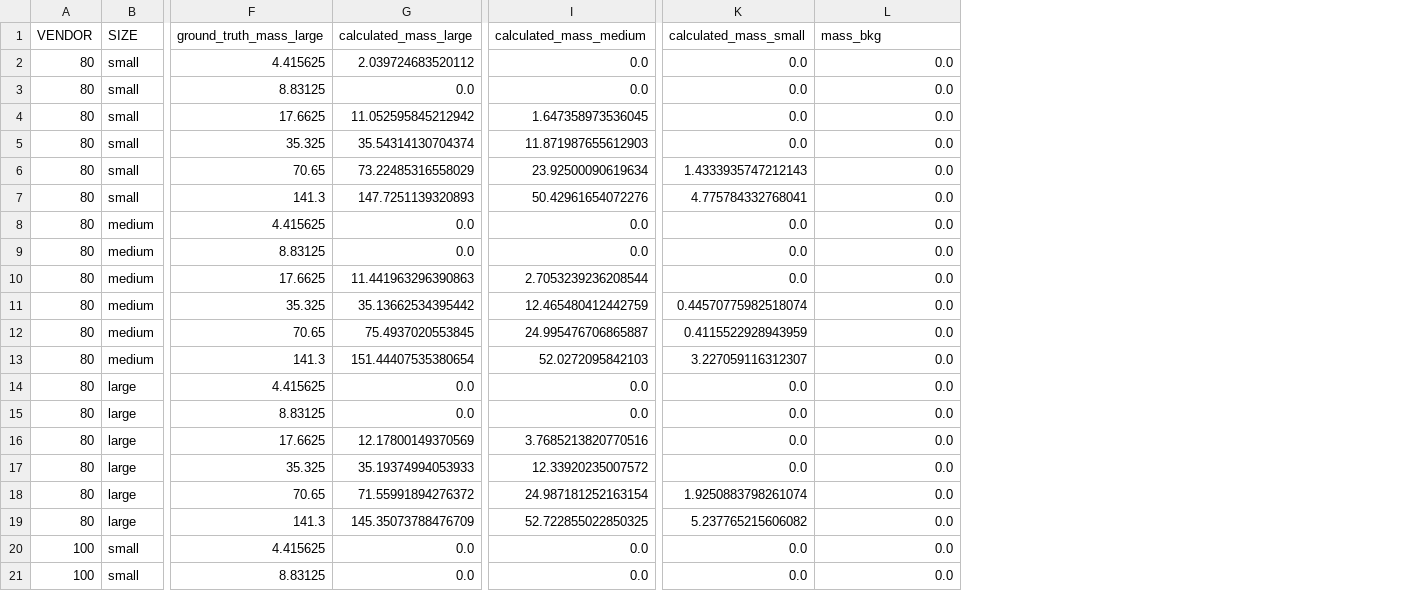
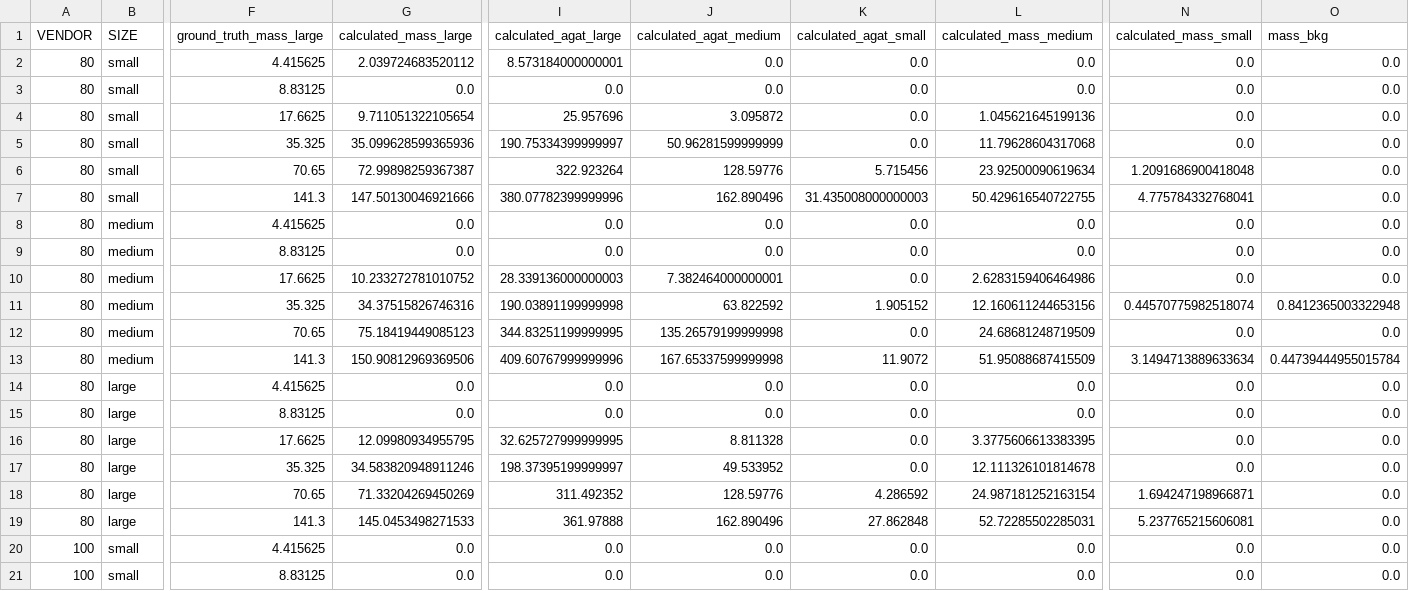
Before and after one commit to MolloiLab/cac-simulation, a CSV file: output_repeated/agatston/motion.csv, drawn as a sheet; only a part is shown, gaps mark what is left out; addresses are those after the commit; the diff covers the shown part only; the diff names each change by its address in the sheet, - before the commit and + after, or states it on an @@ line.

```diff
--- a/output_repeated/agatston/motion.csv
+++ b/output_repeated/agatston/motion.csv
+column I (calculated_agat_large), rows 2-21: 8.573184000000001 | 0.0 | 25.957696 | 190.75334399999997 | 322.923264 | 380.07782399999996 | 0.0 | 0.0 | 28.339136000000003 | 190.03891199999998 | 344.83251199999995 | 409.60767999999996 | 0.0 | 0.0 | 32.625727999999995 | 198.37395199999997 | 311.492352 | 361.97888 | 0.0 | 0.0
+column J (calculated_agat_medium), rows 2-21: 0.0 | 0.0 | 3.095872 | 50.96281599999999 | 128.59776 | 162.890496 | 0.0 | 0.0 | 7.382464000000001 | 63.822592 | 135.26579199999998 | 167.65337599999998 | 0.0 | 0.0 | 8.811328 | 49.533952 | 128.59776 | 162.890496 | 0.0 | 0.0
+column K (calculated_agat_small), rows 2-21: 0.0 | 0.0 | 0.0 | 0.0 | 5.715456 | 31.435008000000003 | 0.0 | 0.0 | 0.0 | 1.905152 | 0.0 | 11.9072 | 0.0 | 0.0 | 0.0 | 0.0 | 4.286592 | 27.862848 | 0.0 | 0.0
-G4 (calculated_mass_large): 11.052595845212942
+G4 (calculated_mass_large): 9.711051322105654
-L4 (calculated_mass_medium): 1.647358973536045
+L4 (calculated_mass_medium): 1.045621645199136
-G5 (calculated_mass_large): 35.54314130704374
+G5 (calculated_mass_large): 35.099628599365936
-L5 (calculated_mass_medium): 11.871987655612903
+L5 (calculated_mass_medium): 11.79628604317068
-G6 (calculated_mass_large): 73.22485316558029
+G6 (calculated_mass_large): 72.99898259367387
-N6 (calculated_mass_small): 1.4333935747212143
+N6 (calculated_mass_small): 1.2091686900418048
-G7 (calculated_mass_large): 147.7251139320893
+G7 (calculated_mass_large): 147.50130046921666
-L7 (calculated_mass_medium): 50.42961654072276
+L7 (calculated_mass_medium): 50.429616540722755
-G10 (calculated_mass_large): 11.441963296390863
+G10 (calculated_mass_large): 10.233272781010752
-L10 (calculated_mass_medium): 2.7053239236208544
+L10 (calculated_mass_medium): 2.6283159406464986
-G11 (calculated_mass_large): 35.13662534395442
+G11 (calculated_mass_large): 34.37515826746316
-L11 (calculated_mass_medium): 12.465480412442759
+L11 (calculated_mass_medium): 12.160611244653156
-O11 (mass_bkg): 0.0
+O11 (mass_bkg): 0.8412365003322948
-G12 (calculated_mass_large): 75.4937020553845
+G12 (calculated_mass_large): 75.18419449085123
-L12 (calculated_mass_medium): 24.995476706865887
+L12 (calculated_mass_medium): 24.68681248719509
-N12 (calculated_mass_small): 0.4115522928943959
+N12 (calculated_mass_small): 0.0
-G13 (calculated_mass_large): 151.44407535380654
+G13 (calculated_mass_large): 150.90812969369506
-L13 (calculated_mass_medium): 52.0272095842103
+L13 (calculated_mass_medium): 51.95088687415509
-N13 (calculated_mass_small): 3.227059116312307
+N13 (calculated_mass_small): 3.1494713889633634
-O13 (mass_bkg): 0.0
+O13 (mass_bkg): 0.44739444955015784
-G16 (calculated_mass_large): 12.17800149370569
+G16 (calculated_mass_large): 12.09980934955795
-L16 (calculated_mass_medium): 3.7685213820770516
+L16 (calculated_mass_medium): 3.3775606613383395
-G17 (calculated_mass_large): 35.19374994053933
+G17 (calculated_mass_large): 34.583820948911246
-L17 (calculated_mass_medium): 12.33920235007572
+L17 (calculated_mass_medium): 12.111326101814678
-G18 (calculated_mass_large): 71.55991894276372
+G18 (calculated_mass_large): 71.33204269450269
-N18 (calculated_mass_small): 1.9250883798261074
+N18 (calculated_mass_small): 1.694247198966871
-G19 (calculated_mass_large): 145.35073788476709
+G19 (calculated_mass_large): 145.0453498271533
-L19 (calculated_mass_medium): 52.722855022850325
+L19 (calculated_mass_medium): 52.72285502285031
-N19 (calculated_mass_small): 5.237765215606082
+N19 (calculated_mass_small): 5.237765215606081
```
Also changed, not shown: 80 edited cells elsewhere in this file, output_new/agatston/full2.csv, output_new/agatston/motion.csv, 21 other files.
